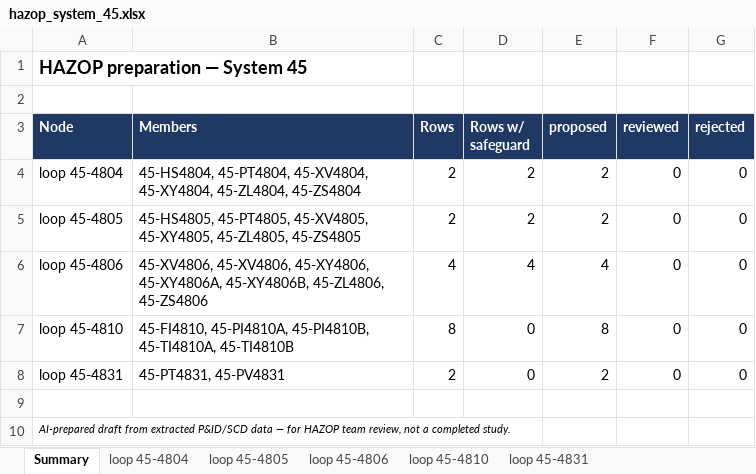
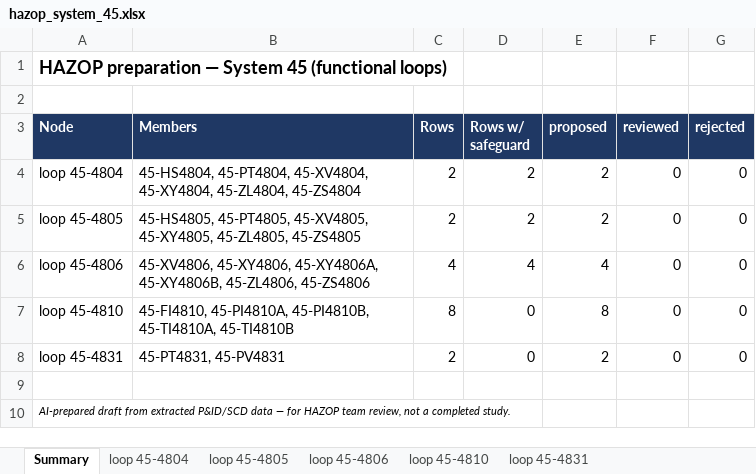
Before and after one commit to TKTH-Eq/SommerstudentProsjekt, an Excel workbook: reports/hazop_system_45.xlsx, sheet Summary, drawn as a sheet; values as stored, in another font and other column widths than the file's, no borders; the diff names each change by its address in the sheet, - before the commit and + after, or states it on an @@ line.

```diff
--- a/reports/hazop_system_45.xlsx (sheet Summary)
+++ b/reports/hazop_system_45.xlsx (sheet Summary)
-A1 (Node): HAZOP preparation — System 45
+A1 (Node): HAZOP preparation — System 45 (functional loops)
-B6 (Members): 45-XV4806, 45-XV4806, 45-XY4806, 45-XY4806A,…
+B6 (Members): 45-XV4806, 45-XY4806, 45-XY4806A,…
```
Also changed, not shown: sheet loop 45-4806, sheet loop 45-4804, sheet loop 45-4805, sheet loop 45-4831, sheet loop 45-4810, reports/hazop_system_13.xlsx, reports/hazop_vision_system_13.xlsx, 7 other files.
